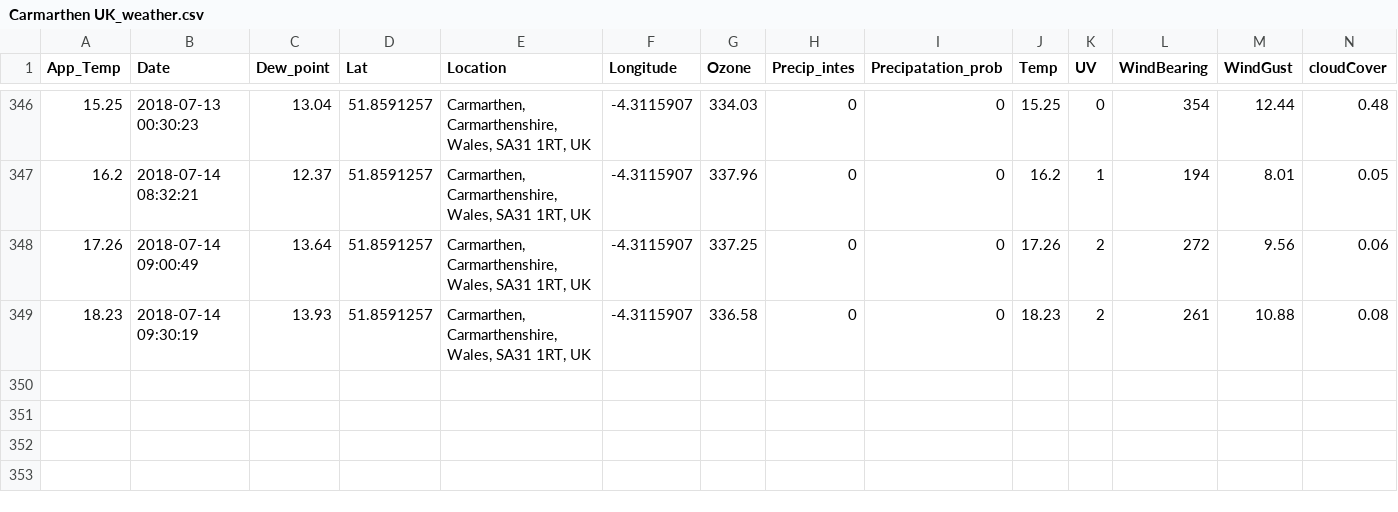
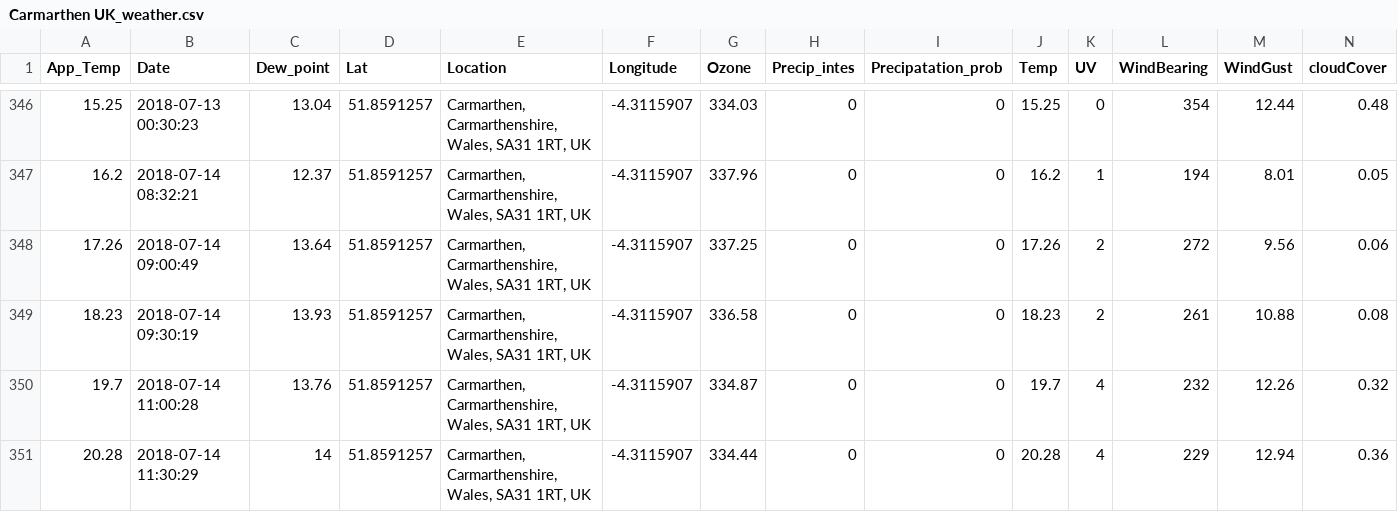
Before and after one commit to Jamespage6978/Projects, a CSV file: API_attempt/data/Carmarthen UK_weather.csv, drawn as a sheet; only a part is shown, gaps mark what is left out; rows hold the shown columns only; the diff names each change by its address in the sheet, - before the commit and + after, or states it on an @@ line.

```diff
--- a/API_attempt/data/Carmarthen UK_weather.csv
+++ b/API_attempt/data/Carmarthen UK_weather.csv
+row 350: 19.7 | 2018-07-14 11:00:28 | 13.76 | 51.8591257 | Carmarthen, Carmarthenshire, Wales, SA31 1RT, UK | -4.3115907 | 334.87 | 0 | 0 | 19.7 | 4 | 232 | 12.26 | 0.32
+row 351: 20.28 | 2018-07-14 11:30:29 | 14 | 51.8591257 | Carmarthen, Carmarthenshire, Wales, SA31 1RT, UK | -4.3115907 | 334.44 | 0 | 0 | 20.28 | 4 | 229 | 12.94 | 0.36
```
Also changed, not shown: API_attempt/data/Halesowen UK_weather.csv, API_attempt/data/London UK_weather.csv, 1 other file.
